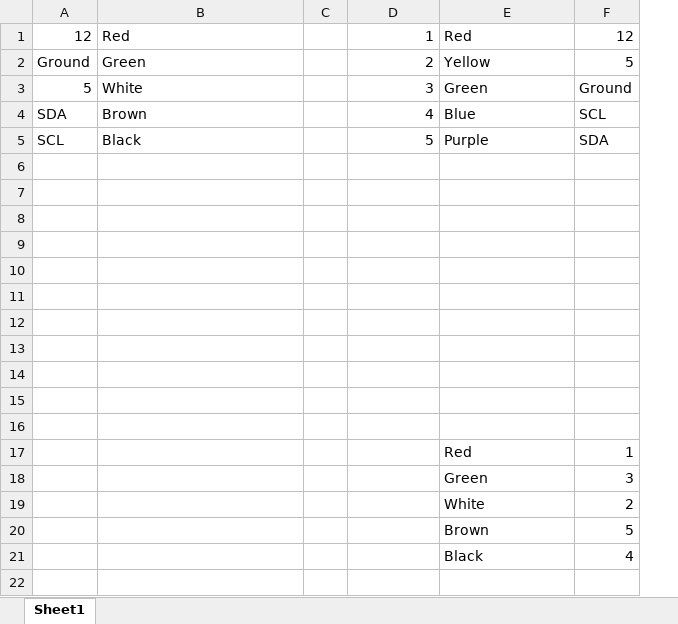
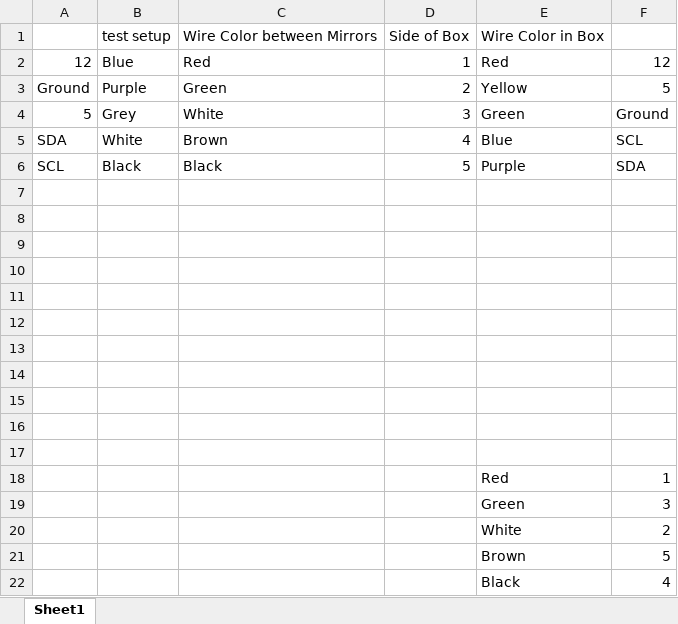
Before and after one commit to scottmitchell/Catoptric-Surface, an Excel workbook: SteinbergPrototype/WireMap.xlsx, sheet Sheet1, drawn as a sheet; values as stored, in another font and other column widths than the file's, no borders; removed rows and columns are numbered as before the commit, all else as after; the diff names each change by its address in the sheet, - before the commit and + after, or states it on an @@ line.

```diff
--- a/SteinbergPrototype/WireMap.xlsx (sheet Sheet1)
+++ b/SteinbergPrototype/WireMap.xlsx (sheet Sheet1)
+column B, rows 2-6: Blue | Purple | Grey | White | Black
-column C, empty
+row 1:  | test setup | Wire Color between Mirrors | Side of Box | Wire Color in Box
```
Also changed, not shown: 14 other files.
